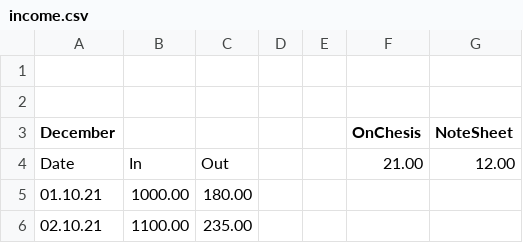
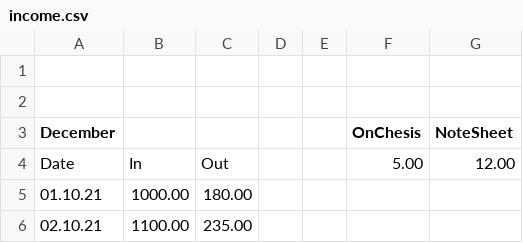
Before and after one commit to imruf/cnf, a CSV file: income.csv, drawn as a sheet; only a part is shown.

Commit message:
note

```diff
--- a/income.csv
+++ b/income.csv
@@ -3,3 +3,3 @@
 December,,,,,OnChesis,NoteSheet
-Date,In,Out,,,21.00,12.00
+Date,In,Out,,,5.00,12.00
 01.10.21,1000.00,180.00
```
Also changed, not shown: 7 other files.
